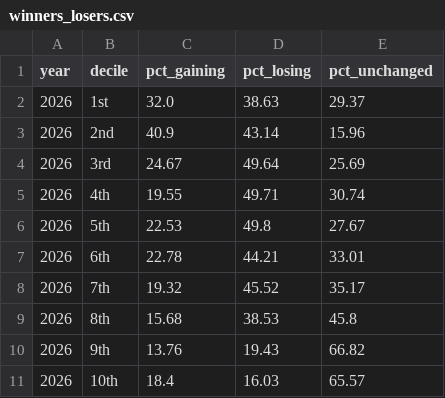
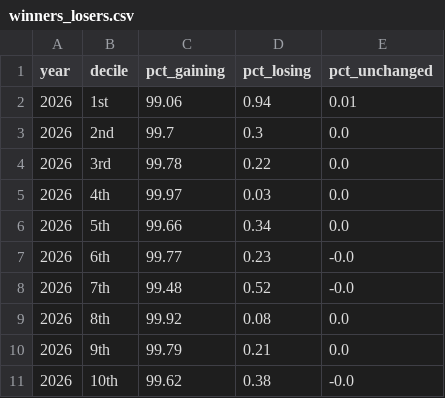
Before and after one commit to PolicyEngine/uk-spring-statement-2026, a CSV file: public/data/winners_losers.csv, drawn as a sheet; only a part is shown; the diff covers the shown part only.

```diff
--- a/public/data/winners_losers.csv
+++ b/public/data/winners_losers.csv
@@ -1,11 +1,11 @@
 year,decile,pct_gaining,pct_losing,pct_unchanged
-2026,1st,32.0,38.63,29.37
-2026,2nd,40.9,43.14,15.96
-2026,3rd,24.67,49.64,25.69
-2026,4th,19.55,49.71,30.74
-2026,5th,22.53,49.8,27.67
-2026,6th,22.78,44.21,33.01
-2026,7th,19.32,45.52,35.17
-2026,8th,15.68,38.53,45.8
-2026,9th,13.76,19.43,66.82
-2026,10th,18.4,16.03,65.57
+2026,1st,99.06,0.94,0.01
+2026,2nd,99.7,0.3,0.0
+2026,3rd,99.78,0.22,0.0
+2026,4th,99.97,0.03,0.0
+2026,5th,99.66,0.34,0.0
+2026,6th,99.77,0.23,-0.0
+2026,7th,99.48,0.52,-0.0
+2026,8th,99.92,0.08,0.0
+2026,9th,99.79,0.21,0.0
+2026,10th,99.62,0.38,-0.0
```
Also changed, not shown: 135 edited cells elsewhere in this file, public/data/detailed_budgetary_impact.csv, public/data/distributional_impact.csv, 9 other files.
